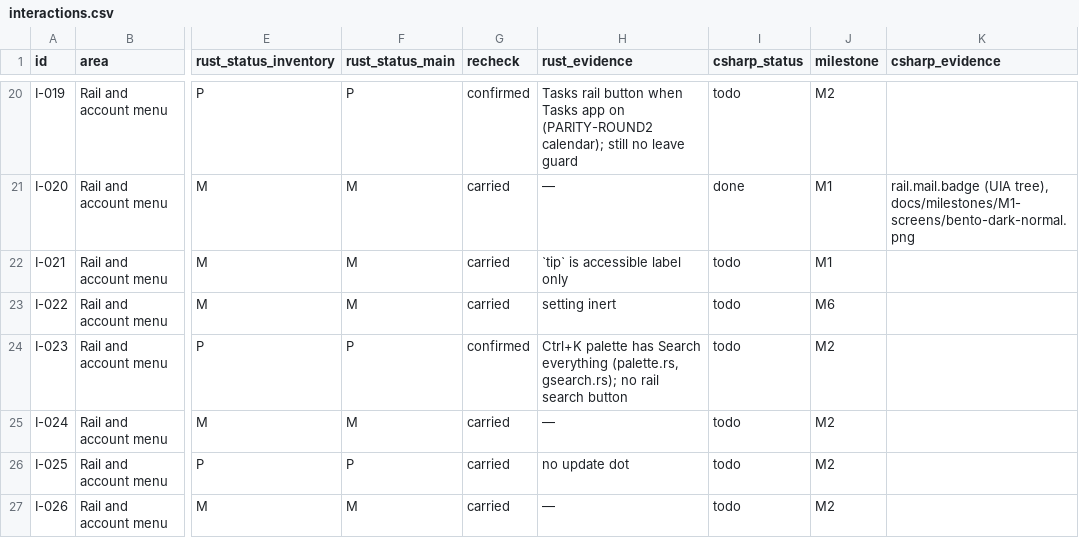
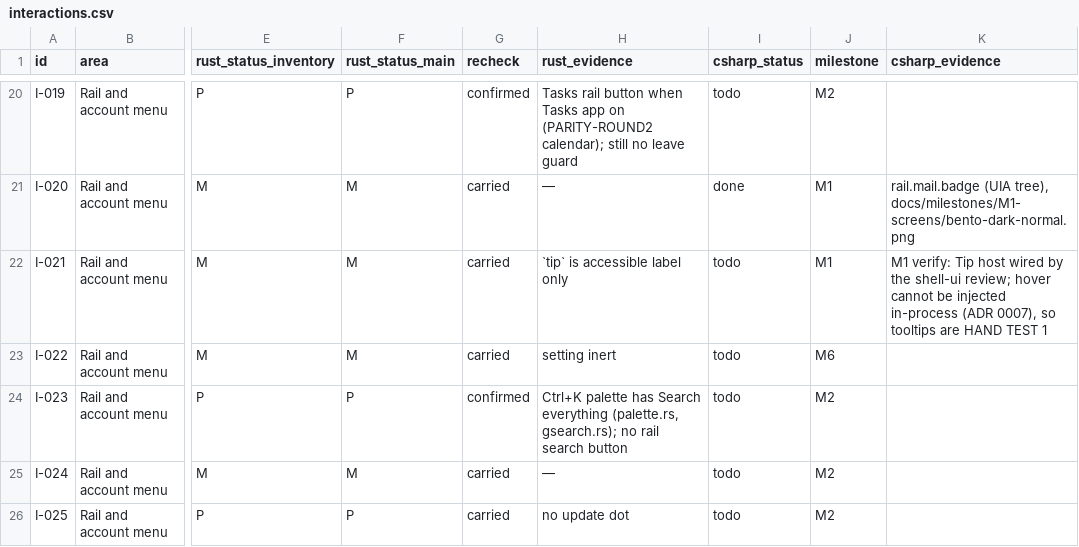
Before and after one commit to Kaan88/barbican, a CSV file: spec/interactions.csv, drawn as a sheet; only a part is shown, gaps mark what is left out; the shorter side is filled out with more unchanged rows; the diff covers the shown part only; the diff names each change by its address in the sheet, - before the commit and + after, or states it on an @@ line.

```diff
--- a/spec/interactions.csv
+++ b/spec/interactions.csv
-K22 (csharp_evidence): (empty)
+K22 (csharp_evidence): M1 verify: Tip host wired by the shell-ui review; hover cannot be injected in-process (ADR 0007), so tooltips are HAND TEST 1
```
Also changed, not shown: 41 edited cells elsewhere in this file, 27 other files.
